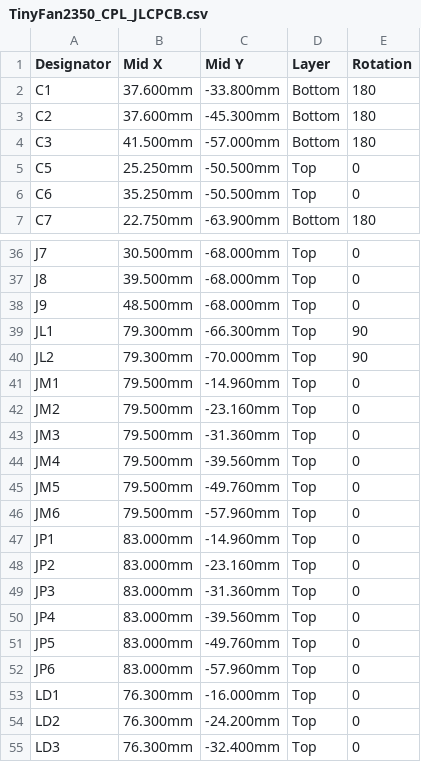
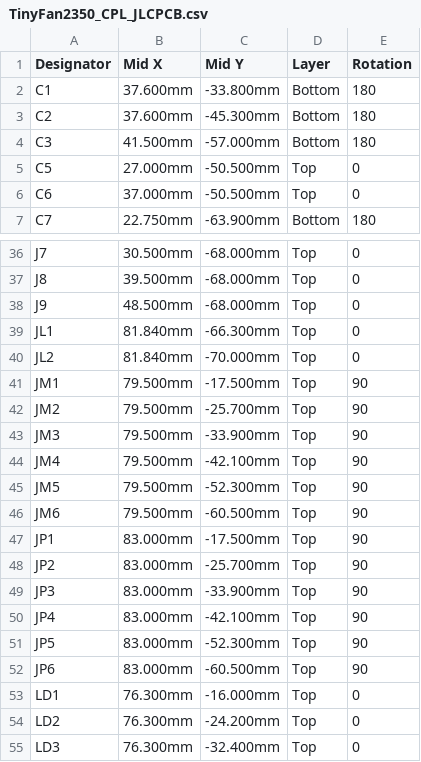
Before and after one commit to mokshmridul/TinyFan2350, a CSV file: hardware/fab/TinyFan2350_CPL_JLCPCB.csv, drawn as a sheet; only a part is shown, gaps mark what is left out.

```diff
--- a/hardware/fab/TinyFan2350_CPL_JLCPCB.csv
+++ b/hardware/fab/TinyFan2350_CPL_JLCPCB.csv
@@ -4,4 +4,4 @@ C2,37.600mm,-45.300mm,Bottom,180
 C3,41.500mm,-57.000mm,Bottom,180
-C5,25.250mm,-50.500mm,Top,0
-C6,35.250mm,-50.500mm,Top,0
+C5,27.000mm,-50.500mm,Top,0
+C6,37.000mm,-50.500mm,Top,0
 C7,22.750mm,-63.900mm,Bottom,180
@@ -38,16 +38,16 @@ J8,39.500mm,-68.000mm,Top,0
 J9,48.500mm,-68.000mm,Top,0
-JL1,79.300mm,-66.300mm,Top,90
-JL2,79.300mm,-70.000mm,Top,90
-JM1,79.500mm,-14.960mm,Top,0
-JM2,79.500mm,-23.160mm,Top,0
-JM3,79.500mm,-31.360mm,Top,0
-JM4,79.500mm,-39.560mm,Top,0
-JM5,79.500mm,-49.760mm,Top,0
-JM6,79.500mm,-57.960mm,Top,0
-JP1,83.000mm,-14.960mm,Top,0
-JP2,83.000mm,-23.160mm,Top,0
-JP3,83.000mm,-31.360mm,Top,0
-JP4,83.000mm,-39.560mm,Top,0
-JP5,83.000mm,-49.760mm,Top,0
-JP6,83.000mm,-57.960mm,Top,0
+JL1,81.840mm,-66.300mm,Top,0
+JL2,81.840mm,-70.000mm,Top,0
+JM1,79.500mm,-17.500mm,Top,90
+JM2,79.500mm,-25.700mm,Top,90
+JM3,79.500mm,-33.900mm,Top,90
+JM4,79.500mm,-42.100mm,Top,90
+JM5,79.500mm,-52.300mm,Top,90
+JM6,79.500mm,-60.500mm,Top,90
+JP1,83.000mm,-17.500mm,Top,90
+JP2,83.000mm,-25.700mm,Top,90
+JP3,83.000mm,-33.900mm,Top,90
+JP4,83.000mm,-42.100mm,Top,90
+JP5,83.000mm,-52.300mm,Top,90
+JP6,83.000mm,-60.500mm,Top,90
 LD1,76.300mm,-16.000mm,Top,0
```
